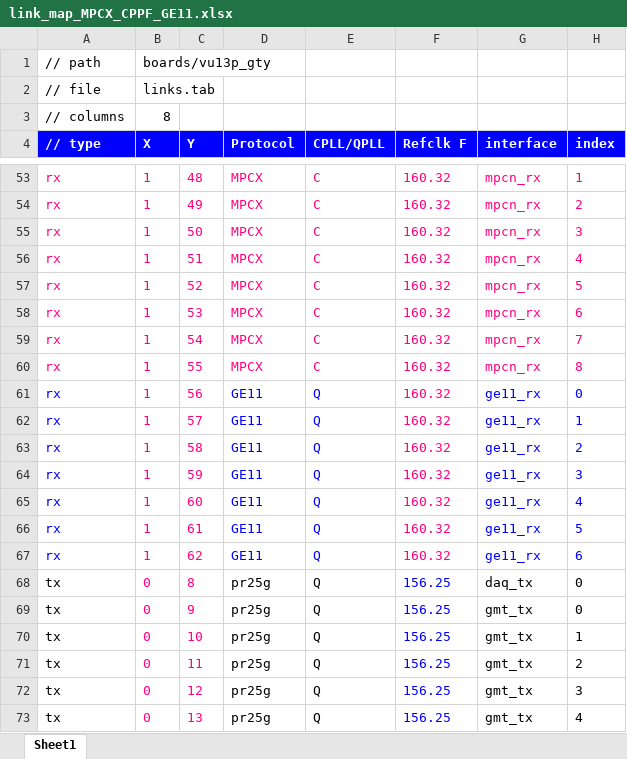
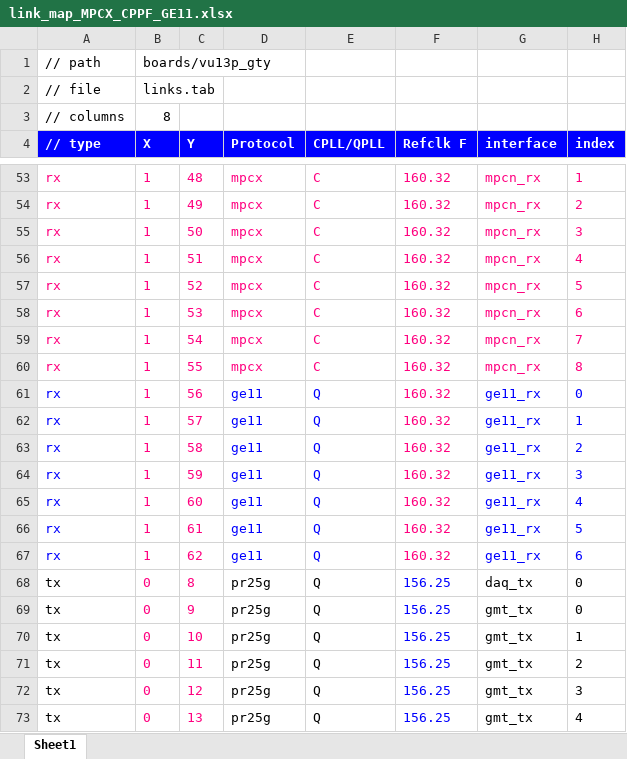
Before and after one commit to madorskya/mgt_builder, an Excel workbook: examples/EMTF_vu13p/src/link_map_MPCX_CPPF_GE11.xlsx, sheet Sheet1, drawn as a sheet; only a part is shown, gaps mark what is left out; values as stored, in another font and other column widths than the file's, no borders; the diff covers the shown part only; the diff names each change by its address in the sheet, - before the commit and + after, or states it on an @@ line.

Commit message:
fixed error with invalid protocol names causing exception, created NB project

```diff
--- a/examples/EMTF_vu13p/src/link_map_MPCX_CPPF_GE11.xlsx (sheet Sheet1)
+++ b/examples/EMTF_vu13p/src/link_map_MPCX_CPPF_GE11.xlsx (sheet Sheet1)
-D53:D60 (Protocol): MPCX
+D53:D60 (Protocol): mpcx
-D61:D67 (Protocol): GE11
+D61:D67 (Protocol): ge11
```
Also changed, not shown: 48 edited cells elsewhere in this sheet, 16 other files.
